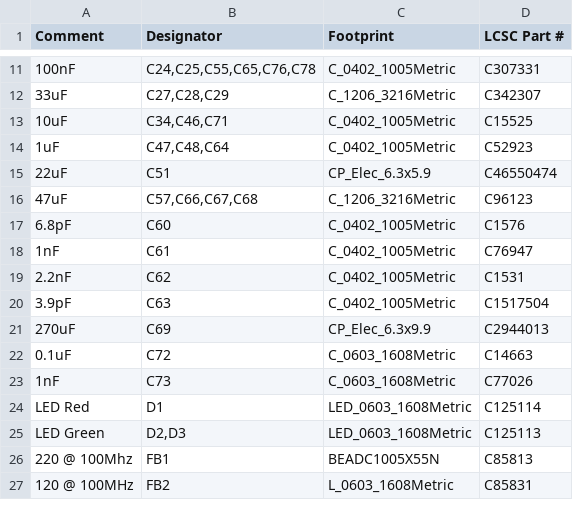
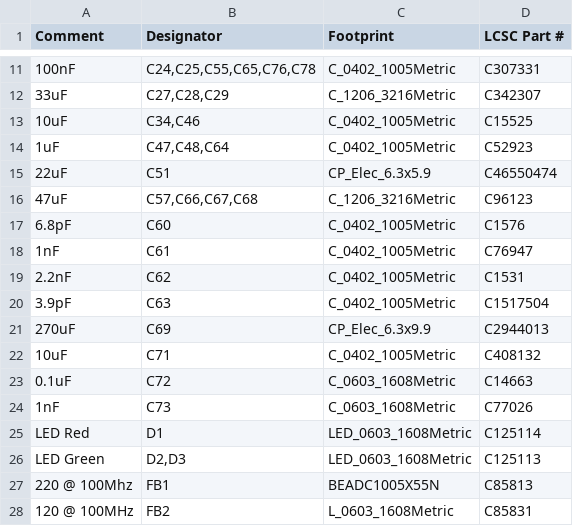
Before and after one commit to 256foundation/libreboard, a CSV file: fab/rev3-jlc/libreboard-rev3-bom-jlc-smt-only.csv, drawn as a sheet; only a part is shown, gaps mark what is left out; the diff names each change by its address in the sheet, - before the commit and + after, or states it on an @@ line.

```diff
--- a/fab/rev3-jlc/libreboard-rev3-bom-jlc-smt-only.csv
+++ b/fab/rev3-jlc/libreboard-rev3-bom-jlc-smt-only.csv
-B13 (Designator): C34,C46,C71
+B13 (Designator): C34,C46
+row 22: 10uF | C71 | C_0402_1005Metric | C408132
```
Also changed, not shown: fab/jlc-corrections.csv, fab/rev3-jlc/libreboard-rev3-bom-jlc.csv, 1 other file.
